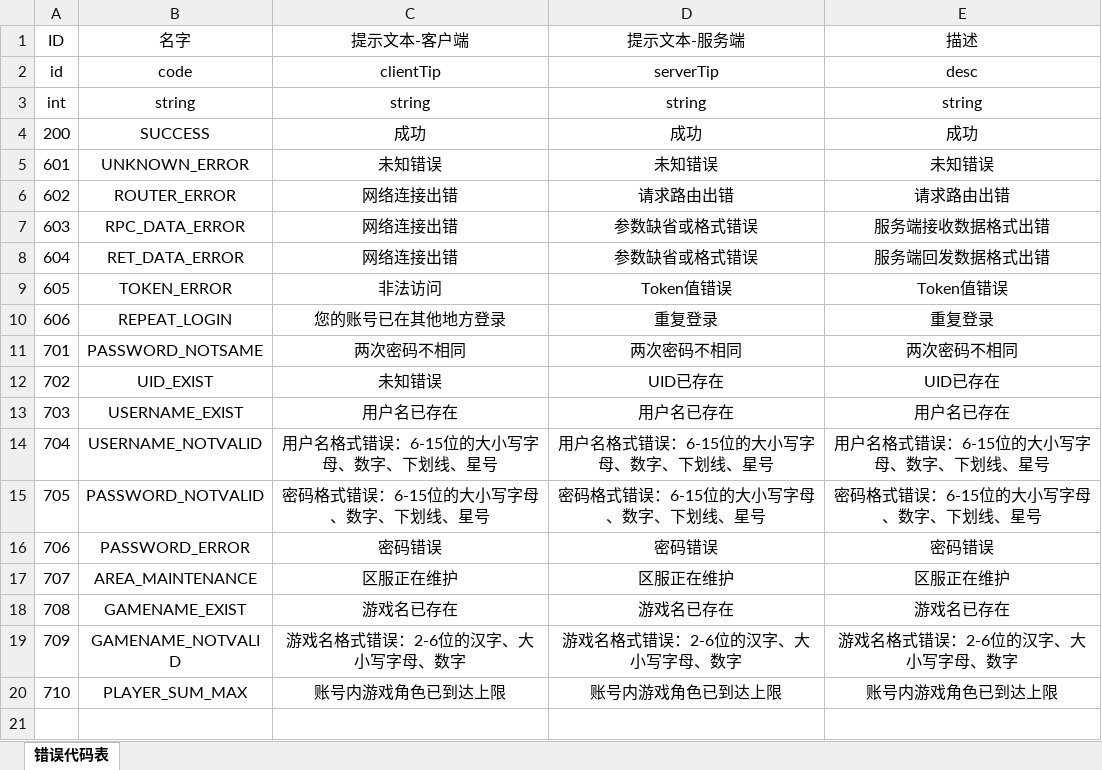
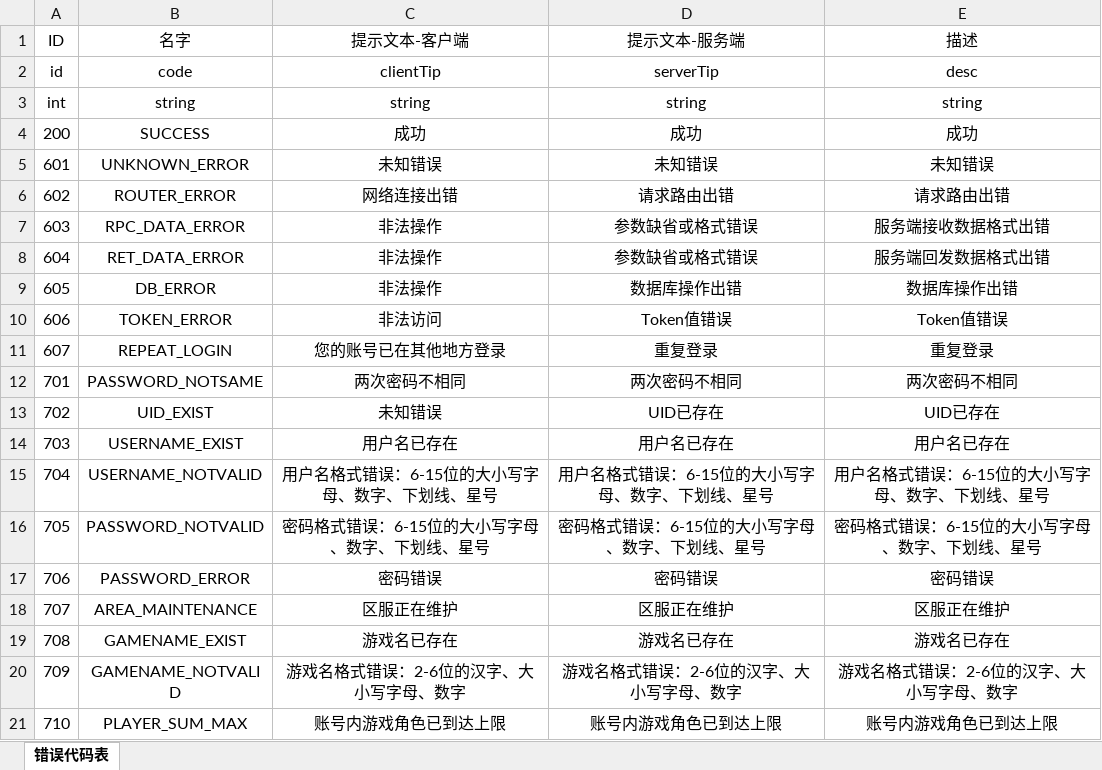
Before and after one commit to GrayGuardian/gcard-server, an Excel workbook: tool/template/template.xlsx, sheet 错误代码表, drawn as a sheet; values as stored, in another font and other column widths than the file's, no borders; addresses are those after the commit; the diff names each change by its address in the sheet, - before the commit and + after, or states it on an @@ line.

```diff
--- a/tool/template/template.xlsx (sheet 错误代码表)
+++ b/tool/template/template.xlsx (sheet 错误代码表)
-C7:C8 (提示文本-客户端): 网络连接出错
+C7:C8 (提示文本-客户端): 非法操作
+row 9: 605 | DB_ERROR | 非法操作 | 数据库操作出错 | 数据库操作出错
-A10 (ID): 605
+A10 (ID): 606
-A11 (ID): 606
+A11 (ID): 607
```
Also changed, not shown: 14 other files.
